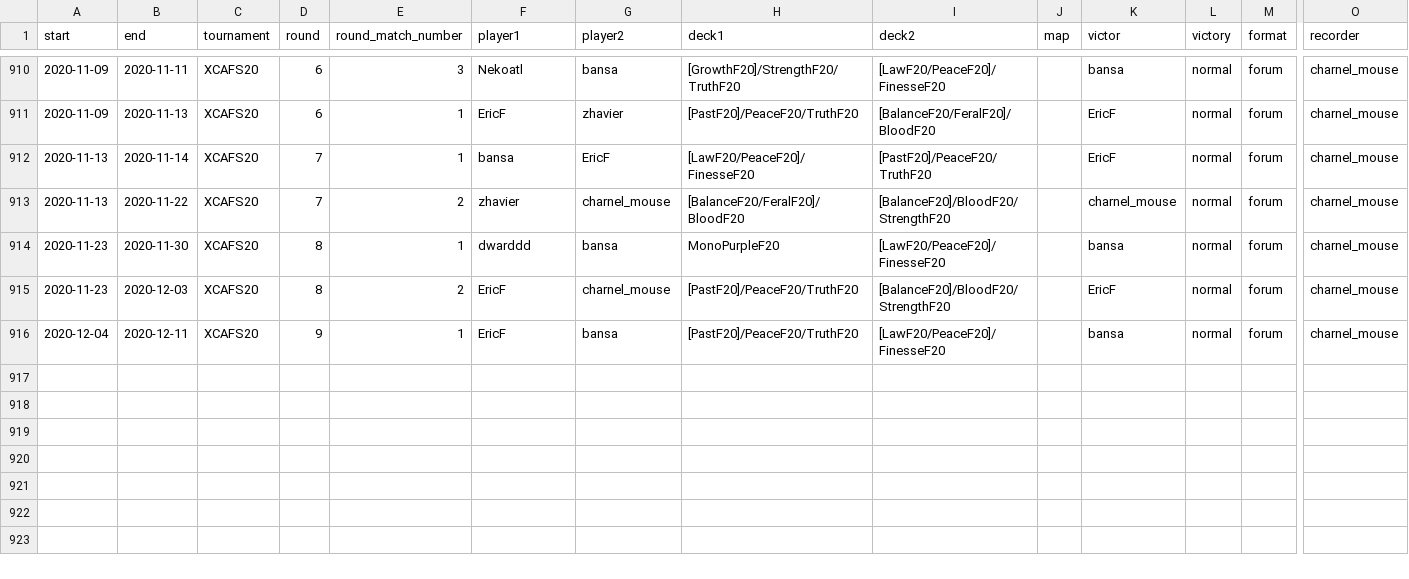
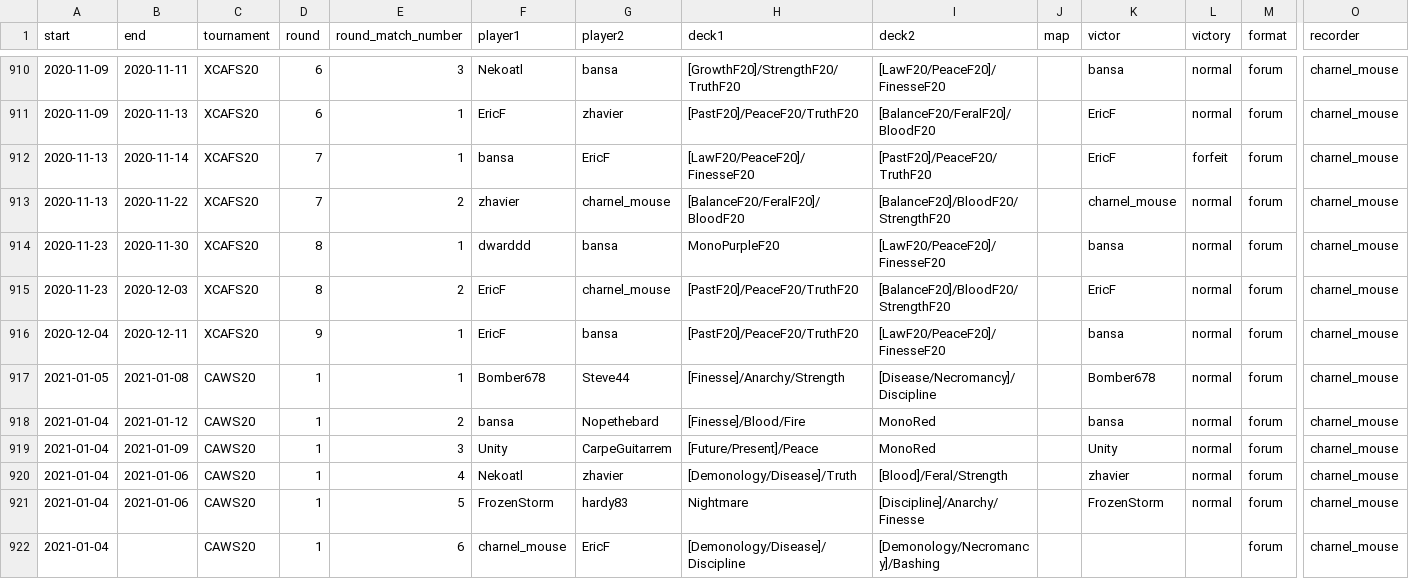
Before and after one commit to CharnelMouse/codexdata, a CSV file: data-raw/matches.csv, drawn as a sheet; only a part is shown, gaps mark what is left out; rows hold the shown columns only; the diff names each change by its address in the sheet, - before the commit and + after, or states it on an @@ line.

Commit message:
Start of CAWS20 round 2

```diff
--- a/data-raw/matches.csv
+++ b/data-raw/matches.csv
-L912 (victory): normal
+L912 (victory): forfeit
+row 917: 2021-01-05 | 2021-01-08 | CAWS20 | 1 | 1 | Bomber678 | Steve44 | [Finesse]/Anarchy/Strength | [Disease/Necromancy]/Discipline |  | Bomber678 | normal | forum | charnel_mouse
+row 918: 2021-01-04 | 2021-01-12 | CAWS20 | 1 | 2 | bansa | Nopethebard | [Finesse]/Blood/Fire | MonoRed |  | bansa | normal | forum | charnel_mouse
+row 919: 2021-01-04 | 2021-01-09 | CAWS20 | 1 | 3 | Unity | CarpeGuitarrem | [Future/Present]/Peace | MonoRed |  | Unity | normal | forum | charnel_mouse
+row 920: 2021-01-04 | 2021-01-06 | CAWS20 | 1 | 4 | Nekoatl | zhavier | [Demonology/Disease]/Truth | [Blood]/Feral/Strength |  | zhavier | normal | forum | charnel_mouse
+row 921: 2021-01-04 | 2021-01-06 | CAWS20 | 1 | 5 | FrozenStorm | hardy83 | Nightmare | [Discipline]/Anarchy/Finesse |  | FrozenStorm | normal | forum | charnel_mouse
+row 922: 2021-01-04 |  | CAWS20 | 1 | 6 | charnel_mouse | EricF | [Demonology/Disease]/Discipline | [Demonology/Necromancy]/Bashing |  |  |  | forum | charnel_mouse
```
Also changed, not shown: 1 other file.
